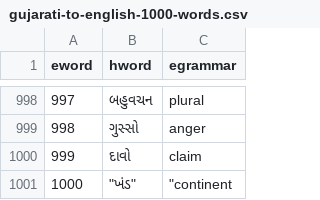
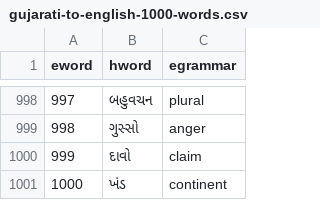
Before and after one commit to hmatvere/gujarati-to-english-1000-words, a CSV file: gujarati-to-english-1000-words.csv, drawn as a sheet; only a part is shown, gaps mark what is left out.

Commit message:
Add files via upload

```diff
--- a/gujarati-to-english-1000-words.csv
+++ b/gujarati-to-english-1000-words.csv
@@ -1000,2 +1000,2 @@
 "999","દાવો","claim"
-"1000",	"ખંડ",	"continent
+"1000","ખંડ","continent
```
